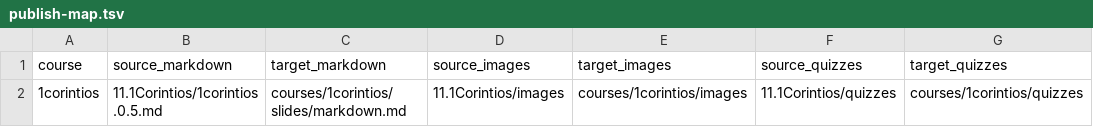
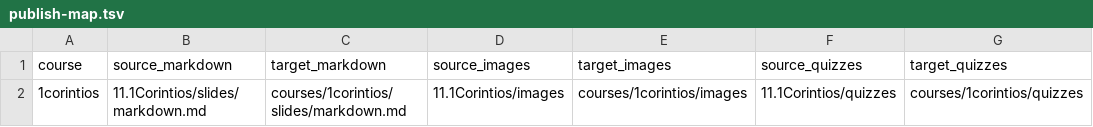
Before and after one commit to Cultivados-en-Gracia-y-Verdad/curriculo, a TSV file: publish-map.tsv, drawn as a sheet.

```diff
--- a/publish-map.tsv
+++ b/publish-map.tsv
@@ -1,2 +1,2 @@
 course	source_markdown	target_markdown	source_images	target_images	source_quizzes	target_quizzes
-1corintios	11.1Corintios/1corintios.0.5.md	courses/1corintios/slides/markdown.md	11.1Corintios/images	courses/1corintios/images	11.1Corintios/quizzes	courses/1corintios/quizzes
+1corintios	11.1Corintios/slides/markdown.md	courses/1corintios/slides/markdown.md	11.1Corintios/images	courses/1corintios/images	11.1Corintios/quizzes	courses/1corintios/quizzes
```
Also changed, not shown: 1 other file.
